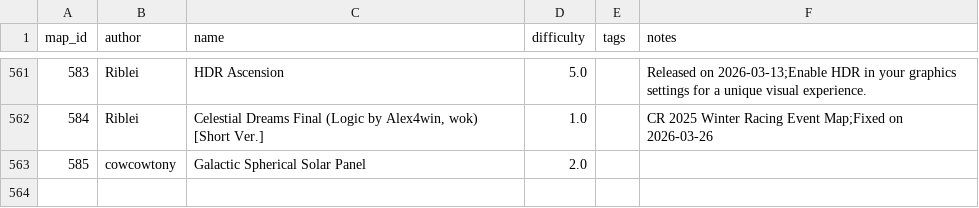
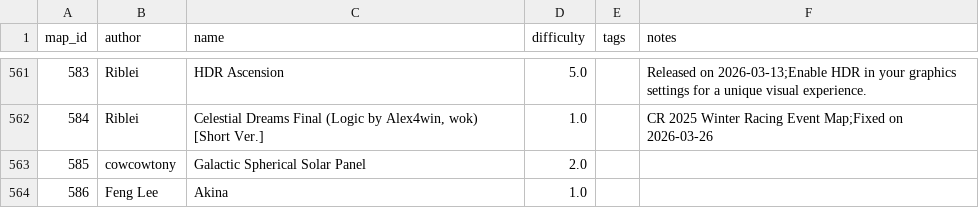
Before and after one commit to vv4t/Aottg2-Racing-Maps, a CSV file: maps.csv, drawn as a sheet; only a part is shown, gaps mark what is left out; the diff names each change by its address in the sheet, - before the commit and + after, or states it on an @@ line.

Commit message:
Update maps.csv

```diff
--- a/maps.csv
+++ b/maps.csv
+row 564: 586 | Feng Lee | Akina | 1.0
```
